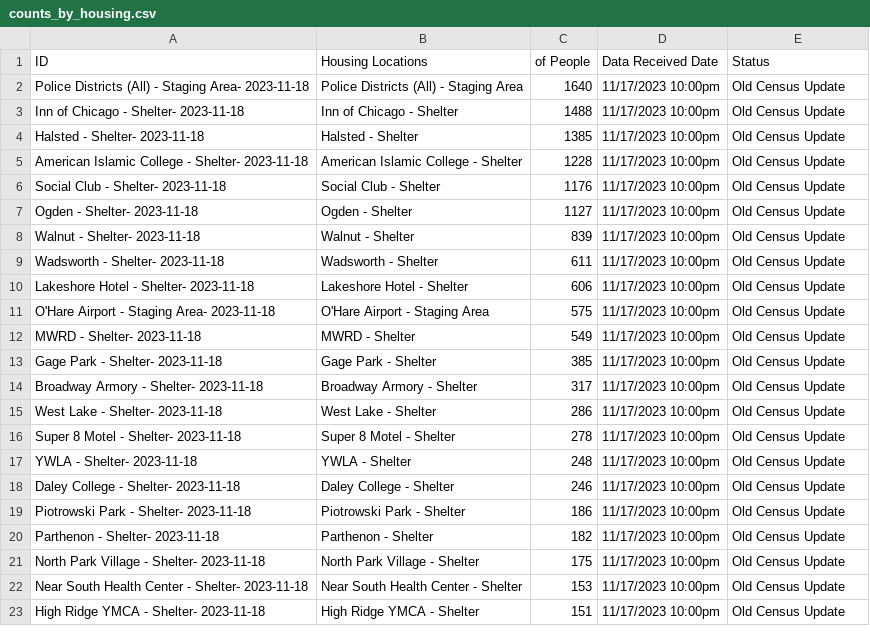
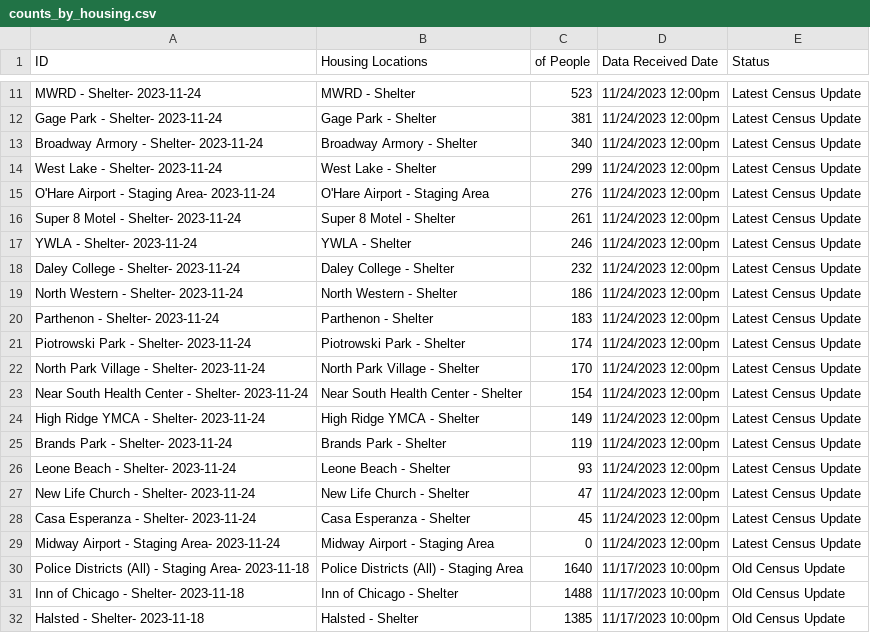
Before and after one commit to fgregg/asylum-dashboard-data, a CSV file: data/counts_by_housing.csv, drawn as a sheet; only a part is shown, gaps mark what is left out; the shorter side is filled out with more unchanged rows; the diff covers the shown part only; the diff names each change by its address in the sheet, - before the commit and + after, or states it on an @@ line.

Commit message:
update data

```diff
--- a/data/counts_by_housing.csv
+++ b/data/counts_by_housing.csv
+row 11: MWRD - Shelter- 2023-11-24 | MWRD - Shelter | 523 | 11/24/2023 12:00pm | Latest Census Update
+row 12: Gage Park - Shelter- 2023-11-24 | Gage Park - Shelter | 381 | 11/24/2023 12:00pm | Latest Census Update
+row 13: Broadway Armory - Shelter- 2023-11-24 | Broadway Armory - Shelter | 340 | 11/24/2023 12:00pm | Latest Census Update
+row 14: West Lake - Shelter- 2023-11-24 | West Lake - Shelter | 299 | 11/24/2023 12:00pm | Latest Census Update
+row 15: O'Hare Airport - Staging Area- 2023-11-24 | O'Hare Airport - Staging Area | 276 | 11/24/2023 12:00pm | Latest Census Update
+row 16: Super 8 Motel - Shelter- 2023-11-24 | Super 8 Motel - Shelter | 261 | 11/24/2023 12:00pm | Latest Census Update
+row 17: YWLA - Shelter- 2023-11-24 | YWLA - Shelter | 246 | 11/24/2023 12:00pm | Latest Census Update
+row 18: Daley College - Shelter- 2023-11-24 | Daley College - Shelter | 232 | 11/24/2023 12:00pm | Latest Census Update
+row 19: North Western - Shelter- 2023-11-24 | North Western - Shelter | 186 | 11/24/2023 12:00pm | Latest Census Update
+row 20: Parthenon - Shelter- 2023-11-24 | Parthenon - Shelter | 183 | 11/24/2023 12:00pm | Latest Census Update
+row 21: Piotrowski Park - Shelter- 2023-11-24 | Piotrowski Park - Shelter | 174 | 11/24/2023 12:00pm | Latest Census Update
+row 22: North Park Village - Shelter- 2023-11-24 | North Park Village - Shelter | 170 | 11/24/2023 12:00pm | Latest Census Update
+row 23: Near South Health Center - Shelter- 2023-11-24 | Near South Health Center - Shelter | 154 | 11/24/2023 12:00pm | Latest Census Update
+row 24: High Ridge YMCA - Shelter- 2023-11-24 | High Ridge YMCA - Shelter | 149 | 11/24/2023 12:00pm | Latest Census Update
+row 25: Brands Park - Shelter- 2023-11-24 | Brands Park - Shelter | 119 | 11/24/2023 12:00pm | Latest Census Update
+row 26: Leone Beach - Shelter- 2023-11-24 | Leone Beach - Shelter | 93 | 11/24/2023 12:00pm | Latest Census Update
+row 27: New Life Church - Shelter- 2023-11-24 | New Life Church - Shelter | 47 | 11/24/2023 12:00pm | Latest Census Update
+row 28: Casa Esperanza - Shelter- 2023-11-24 | Casa Esperanza - Shelter | 45 | 11/24/2023 12:00pm | Latest Census Update
+row 29: Midway Airport - Staging Area- 2023-11-24 | Midway Airport - Staging Area | 0 | 11/24/2023 12:00pm | Latest Census Update
```
Also changed, not shown: 9 added rows elsewhere in this file, data/census.csv, data/housing_locations.csv.
